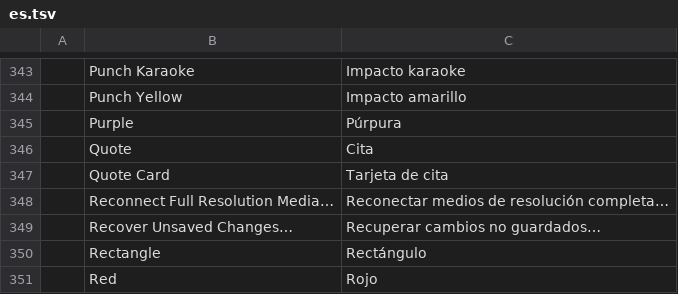
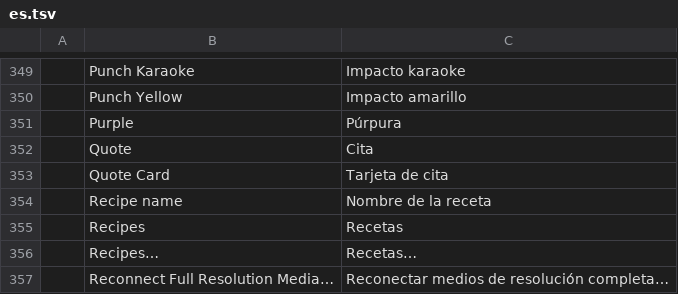
Before and after one commit to guloff/jilo-studio, a TSV file: crates/ui-egui/src/i18n/es.tsv, drawn as a sheet; only a part is shown, gaps mark what is left out; the shorter side is filled out with more unchanged rows; the diff covers the shown part only; the diff names each change by its address in the sheet, - before the commit and + after, or states it on an @@ line.

```diff
--- a/crates/ui-egui/src/i18n/es.tsv
+++ b/crates/ui-egui/src/i18n/es.tsv
+row 354:  | Recipe name | Nombre de la receta
+row 355:  | Recipes | Recetas
+row 356:  | Recipes… | Recetas…
```
Also changed, not shown: 21 added rows elsewhere in this file, crates/ui-egui/src/i18n/ja.tsv, crates/ui-egui/src/i18n/pt-br.tsv, 16 other files.
